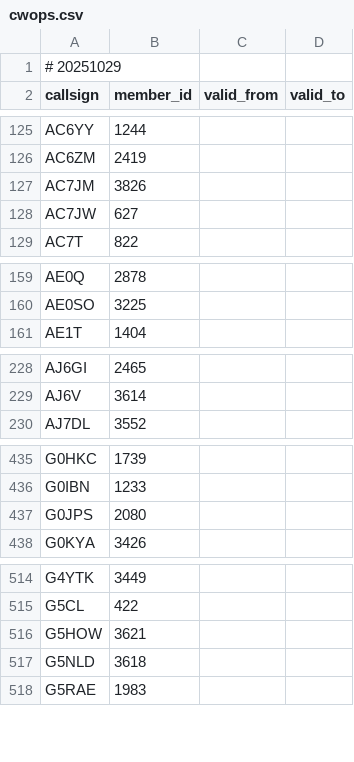
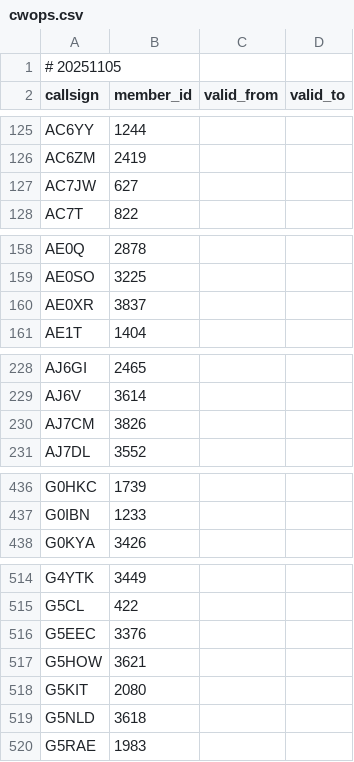
Before and after one commit to foldynl/hamradio-membeship-lists, a CSV file: lists/cwops.csv, drawn as a sheet; only a part is shown, gaps mark what is left out; the diff covers the shown part only.

```diff
--- a/lists/cwops.csv
+++ b/lists/cwops.csv
@@ -1,2 +1,2 @@
-# 20251029
+# 20251105
 callsign,member_id,valid_from,valid_to
@@ -126,3 +126,2 @@ AC6YY,1244,,
 AC6ZM,2419,,
-AC7JM,3826,,
 AC7JW,627,,
@@ -160,2 +159,3 @@ AE0Q,2878,,
 AE0SO,3225,,
+AE0XR,3837,,
 AE1T,1404,,
@@ -229,2 +229,3 @@ AJ6GI,2465,,
 AJ6V,3614,,
+AJ7CM,3826,,
 AJ7DL,3552,,
@@ -436,3 +437,2 @@ G0HKC,1739,,
 G0IBN,1233,,
-G0JPS,2080,,
 G0KYA,3426,,
@@ -515,3 +515,5 @@ G4YTK,3449,,
 G5CL,422,,
+G5EEC,3376,,
 G5HOW,3621,,
+G5KIT,2080,,
 G5NLD,3618,,
```
Also changed, not shown: 6 added rows and 3 removed rows elsewhere in this file, lists/a1club.csv, lists/ecwarc.csv, 24 other files.
